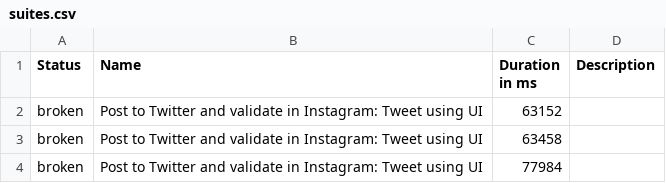
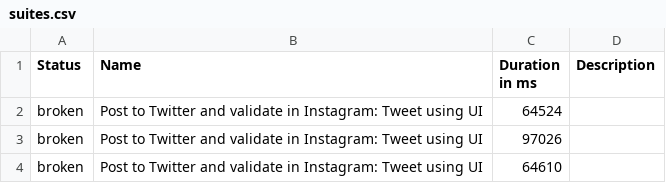
Before and after one commit to kapij89/playwright, a CSV file: data/suites.csv, drawn as a sheet.

```diff
--- a/data/suites.csv
+++ b/data/suites.csv
@@ -1,4 +1,4 @@
 "Status","Name","Duration in ms","Description"
-"broken","Post to Twitter and validate in Instagram: Tweet using UI","63152",""
-"broken","Post to Twitter and validate in Instagram: Tweet using UI","63458",""
-"broken","Post to Twitter and validate in Instagram: Tweet using UI","77984",""
+"broken","Post to Twitter and validate in Instagram: Tweet using UI","64524",""
+"broken","Post to Twitter and validate in Instagram: Tweet using UI","97026",""
+"broken","Post to Twitter and validate in Instagram: Tweet using UI","64610",""
```
Also changed, not shown: 30 other files.
